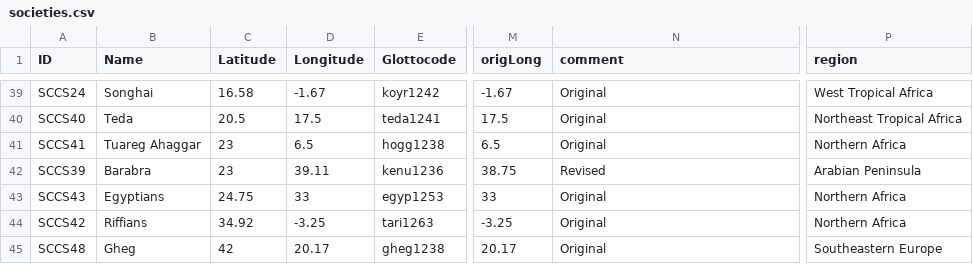
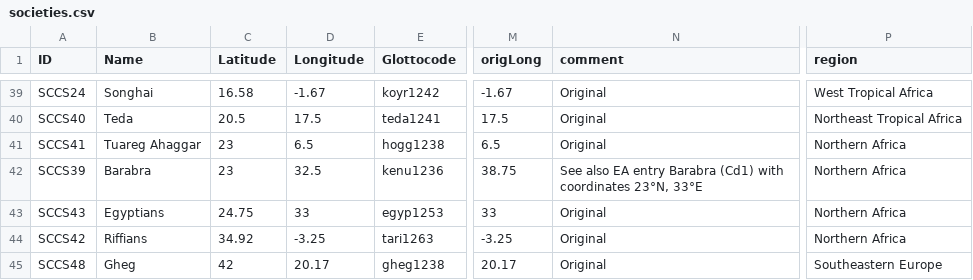
Before and after one commit to D-PLACE/dplace-dataset-sccs, a CSV file: cldf/societies.csv, drawn as a sheet; only a part is shown, gaps mark what is left out; the diff names each change by its address in the sheet, - before the commit and + after, or states it on an @@ line.

```diff
--- a/cldf/societies.csv
+++ b/cldf/societies.csv
-D42 (Longitude): 39.11
+D42 (Longitude): 32.5
-N42 (comment): Revised
+N42 (comment): See also EA entry Barabra (Cd1) with coordinates 23°N, 33°E
-P42 (region): Arabian Peninsula
+P42 (region): Northern Africa
```
Also changed, not shown: raw/societies.csv, 4 other files.
